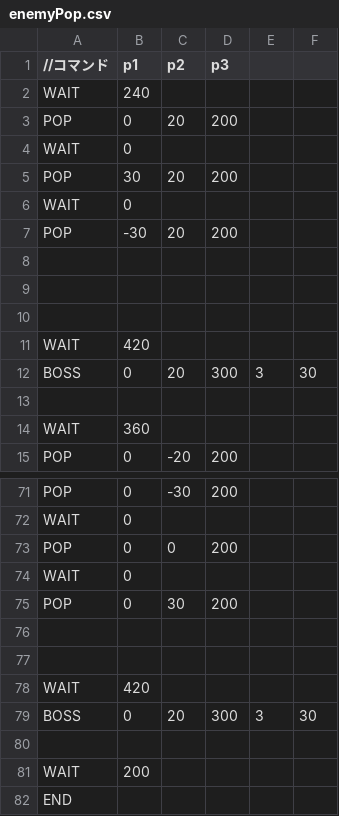
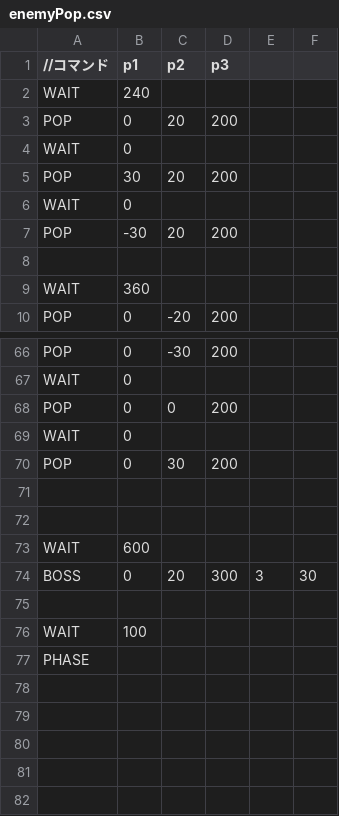
Before and after one commit to kKatsumatAa/MeshiEngine, a CSV file: Resources/enemyPop.csv, drawn as a sheet; only a part is shown, gaps mark what is left out.

```diff
--- a/Resources/enemyPop.csv
+++ b/Resources/enemyPop.csv
@@ -8,7 +8,2 @@ POP,-30,20,200
 
-
-
-WAIT,420,,
-BOSS,0,20,300,3,30
-
 WAIT,360,,
@@ -77,6 +72,6 @@ POP,0,30,200
 
-WAIT,420,,
+WAIT,600,,
 BOSS,0,20,300,3,30
 
-WAIT,200,,
-END
+WAIT,100,,
+PHASE
```
Also changed, not shown: 5 other files.
